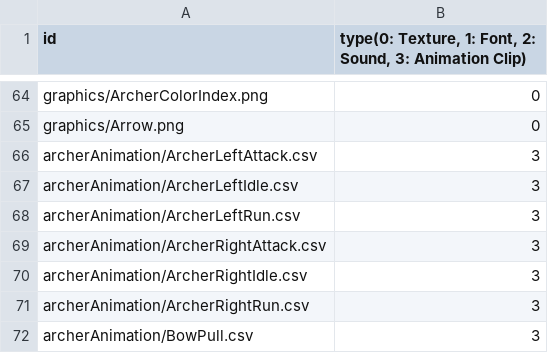
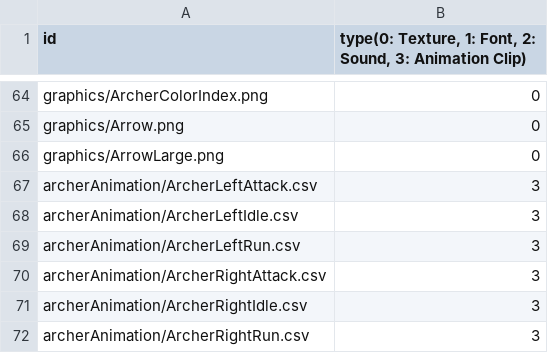
Before and after one commit to MinWooPark98/SFML_TeamProject, a CSV file: WizardOfLegend/WizardOfLegend-bin/Resources.csv, drawn as a sheet; only a part is shown, gaps mark what is left out; the shorter side is filled out with more unchanged rows.

Commit message:
HeavyBombingArcher class 추가. (스테이지 보스 1) - Archer 상속
1. Enemy class
- MoveAttack State 추가 (이동하면서 공격하는 패턴 만들기 위함)
- UpdateMove 함수 세분화 (Normal Type, StageBoss Type 구분해서 공격 패턴 정하기 위함)

2. HeavyBombingArcher  class : 스테이지 보스 클래스
- 기존 Archer와 작동 방식은 같음
- 패턴 추가중...
현재 구현 사항 : 거리에 따라 연발사격, 단발사격 실행

```diff
--- a/WizardOfLegend/WizardOfLegend-bin/Resources.csv
+++ b/WizardOfLegend/WizardOfLegend-bin/Resources.csv
@@ -65,2 +65,3 @@ graphics/ArcherColorIndex.png,0
 graphics/Arrow.png,0
+graphics/ArrowLarge.png,0
 archerAnimation/ArcherLeftAttack.csv,3
```
Also changed, not shown: 10 other files.
